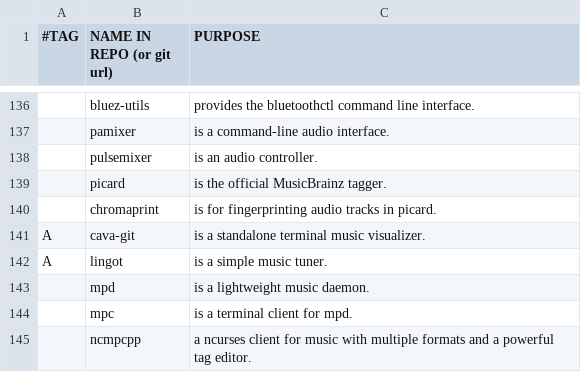
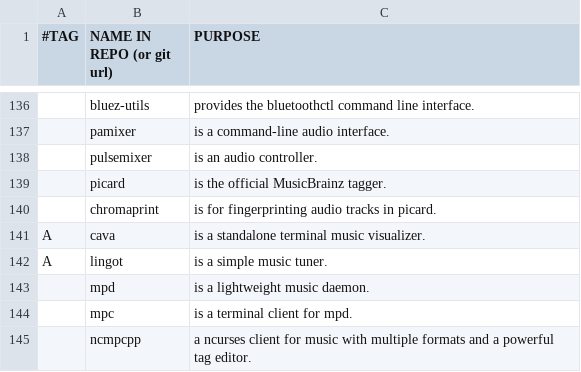
Before and after one commit to BachoSeven/AARGH, a CSV file: progs.csv, drawn as a sheet; only a part is shown, gaps mark what is left out; the diff names each change by its address in the sheet, - before the commit and + after, or states it on an @@ line.

Commit message:
switch back to cava

```diff
--- a/progs.csv
+++ b/progs.csv
-B141 (NAME IN REPO (or git url)): cava-git
+B141 (NAME IN REPO (or git url)): cava
```
